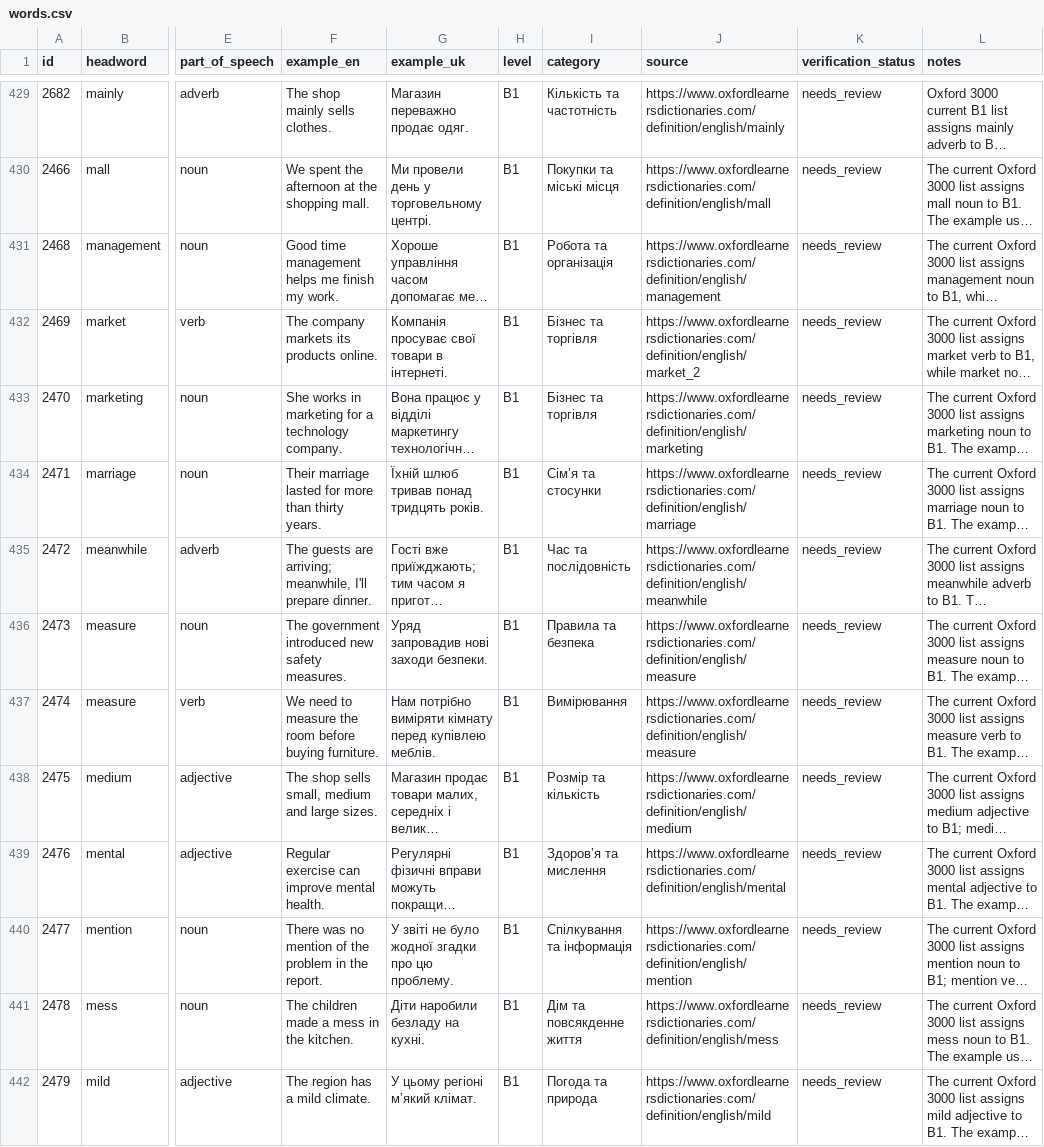
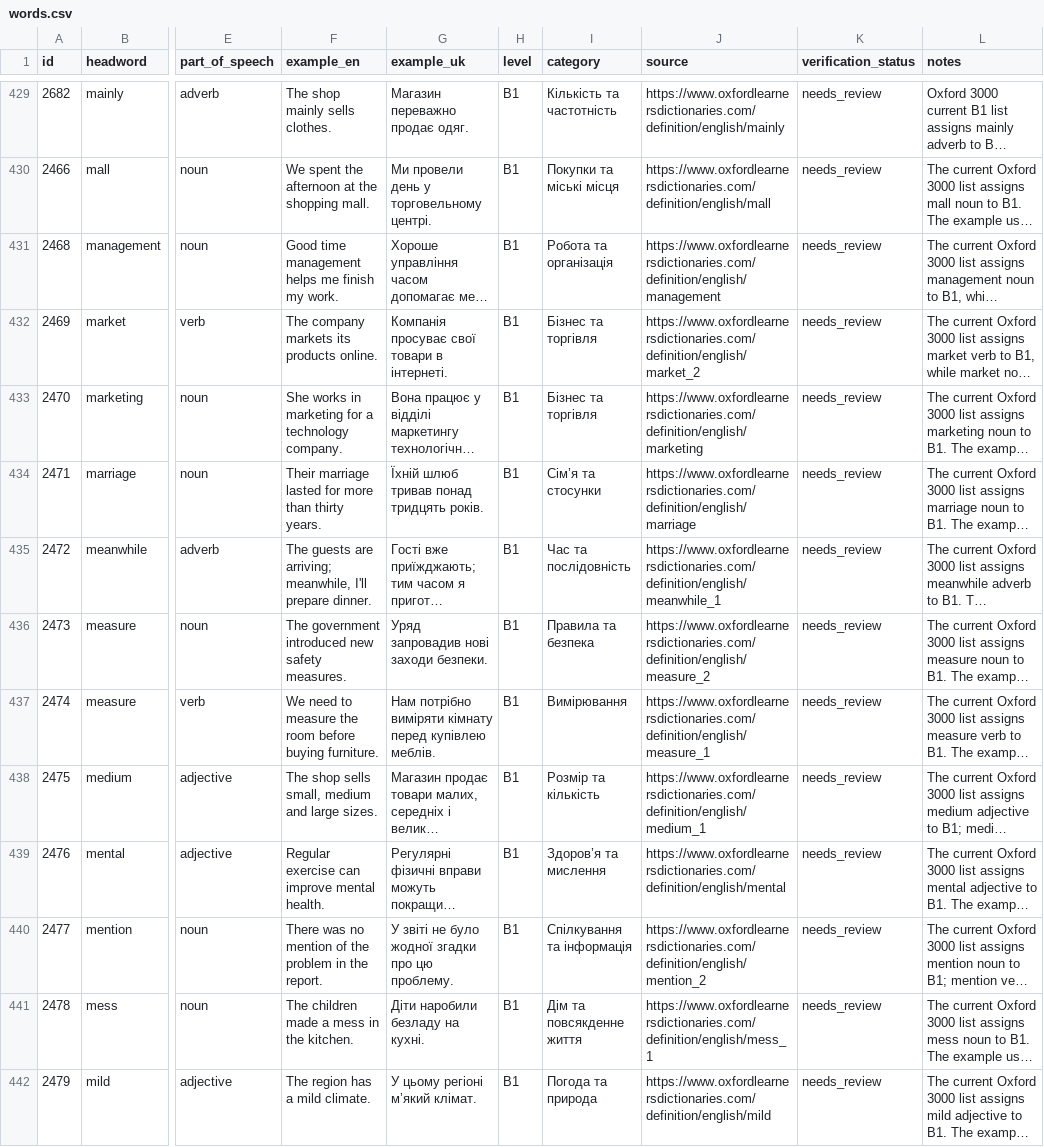
Before and after one commit to kiinoshkaaa/english-ukrainian-dictionary, a CSV file: data/b1/words.csv, drawn as a sheet; only a part is shown, gaps mark what is left out; long unchanged cells end in …; the diff covers the shown part only; the diff names each change by its address in the sheet, - before the commit and + after, or states it on an @@ line.

Commit message:
Correct B1 M-section dictionary source links by part of speech

```diff
--- a/data/b1/words.csv
+++ b/data/b1/words.csv
-J435 (source): https://www.oxfordlearnersdictionaries.com/definition/english/meanwhile
+J435 (source): https://www.oxfordlearnersdictionaries.com/definition/english/meanwhile_1
-J436 (source): https://www.oxfordlearnersdictionaries.com/definition/english/measure
+J436 (source): https://www.oxfordlearnersdictionaries.com/definition/english/measure_2
-J437 (source): https://www.oxfordlearnersdictionaries.com/definition/english/measure
+J437 (source): https://www.oxfordlearnersdictionaries.com/definition/english/measure_1
-J438 (source): https://www.oxfordlearnersdictionaries.com/definition/english/medium
+J438 (source): https://www.oxfordlearnersdictionaries.com/definition/english/medium_1
-J440 (source): https://www.oxfordlearnersdictionaries.com/definition/english/mention
+J440 (source): https://www.oxfordlearnersdictionaries.com/definition/english/mention_2
-J441 (source): https://www.oxfordlearnersdictionaries.com/definition/english/mess
+J441 (source): https://www.oxfordlearnersdictionaries.com/definition/english/mess_1
```
Also changed, not shown: 5 edited cells elsewhere in this file.
